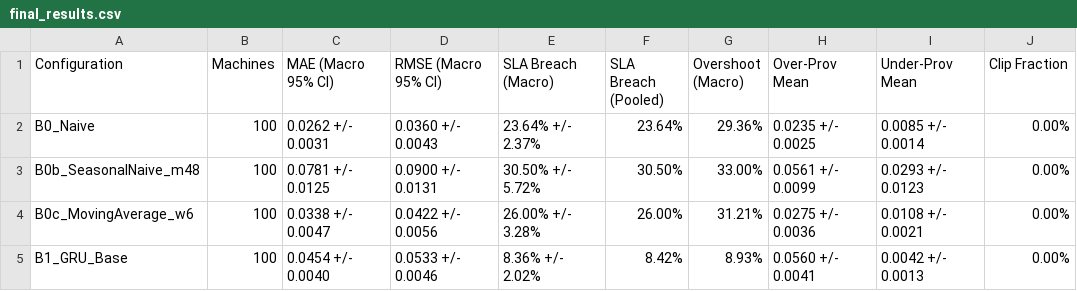
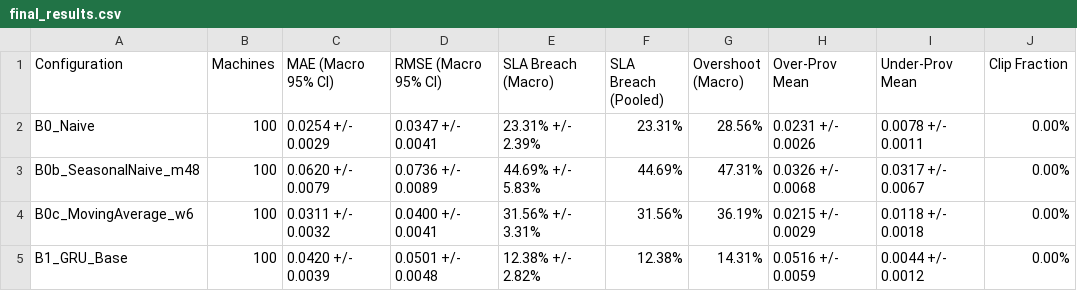
Before and after one commit to Nani040905/Cloud-Mini-Project, a CSV file: results/final_results.csv, drawn as a sheet; only a part is shown; the diff covers the shown part only.

```diff
--- a/results/final_results.csv
+++ b/results/final_results.csv
@@ -1,5 +1,5 @@
 Configuration,Machines,MAE (Macro 95% CI),RMSE (Macro 95% CI),SLA Breach (Macro),SLA Breach (Pooled),Overshoot (Macro),Over-Prov Mean,Under-Prov Mean,Clip Fraction
-B0_Naive,100,0.0262 +/- 0.0031,0.0360 +/- 0.0043,23.64% +/- 2.37%,23.64%,29.36%,0.0235 +/- 0.0025,0.0085 +/- 0.0014,0.00%
-B0b_SeasonalNaive_m48,100,0.0781 +/- 0.0125,0.0900 +/- 0.0131,30.50% +/- 5.72%,30.50%,33.00%,0.0561 +/- 0.0099,0.0293 +/- 0.0123,0.00%
-B0c_MovingAverage_w6,100,0.0338 +/- 0.0047,0.0422 +/- 0.0056,26.00% +/- 3.28%,26.00%,31.21%,0.0275 +/- 0.0036,0.0108 +/- 0.0021,0.00%
-B1_GRU_Base,100,0.0454 +/- 0.0040,0.0533 +/- 0.0046,8.36% +/- 2.02%,8.42%,8.93%,0.0560 +/- 0.0041,0.0042 +/- 0.0013,0.00%
+B0_Naive,100,0.0254 +/- 0.0029,0.0347 +/- 0.0041,23.31% +/- 2.39%,23.31%,28.56%,0.0231 +/- 0.0026,0.0078 +/- 0.0011,0.00%
+B0b_SeasonalNaive_m48,100,0.0620 +/- 0.0079,0.0736 +/- 0.0089,44.69% +/- 5.83%,44.69%,47.31%,0.0326 +/- 0.0068,0.0317 +/- 0.0067,0.00%
+B0c_MovingAverage_w6,100,0.0311 +/- 0.0032,0.0400 +/- 0.0041,31.56% +/- 3.31%,31.56%,36.19%,0.0215 +/- 0.0029,0.0118 +/- 0.0018,0.00%
+B1_GRU_Base,100,0.0420 +/- 0.0039,0.0501 +/- 0.0048,12.38% +/- 2.82%,12.38%,14.31%,0.0516 +/- 0.0059,0.0044 +/- 0.0012,0.00%
```
Also changed, not shown: 53 edited cells elsewhere in this file, results/allocation_results.csv, results/computational_efficiency.csv, 7 other files.
